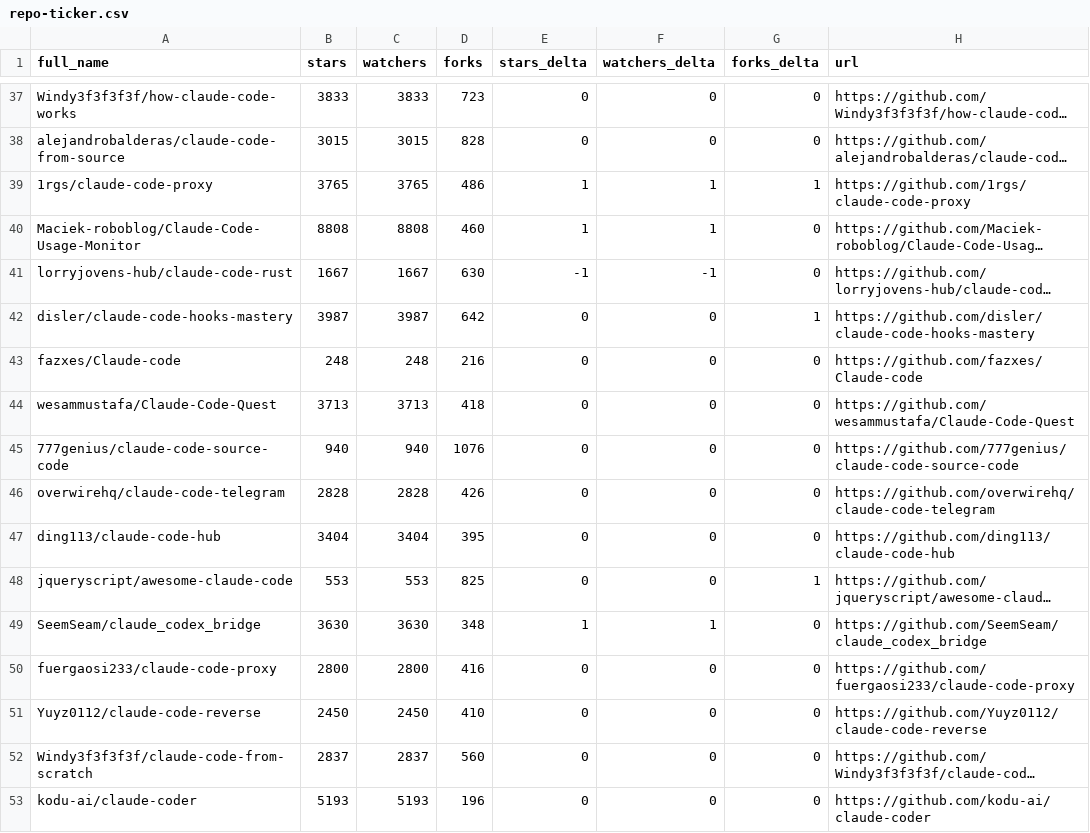
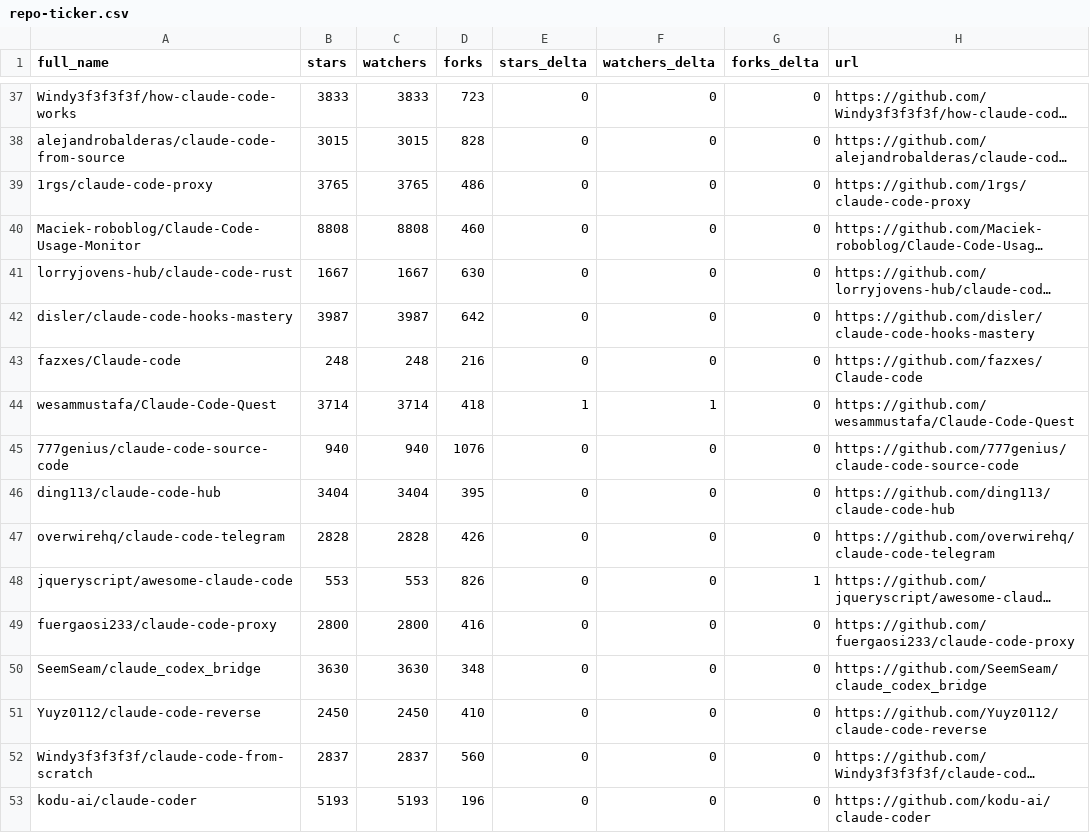
Before and after one commit to MrMoshkovitz/awesome-claude-code, a CSV file: data/repo-ticker.csv, drawn as a sheet; only a part is shown, gaps mark what is left out; long unchanged cells end in …; removed rows and columns are numbered as before the commit, all else as after; the diff covers the shown part only; the diff names each change by its address in the sheet, - before the commit and + after, or states it on an @@ line.

```diff
--- a/data/repo-ticker.csv
+++ b/data/repo-ticker.csv
-E39:E40 (stars_delta): 1
+E39:E40 (stars_delta): 0
-F39:F40 (watchers_delta): 1
+F39:F40 (watchers_delta): 0
-G39 (forks_delta): 1
+G39 (forks_delta): 0
-E41 (stars_delta): -1
+E41 (stars_delta): 0
-F41 (watchers_delta): -1
+F41 (watchers_delta): 0
-G42 (forks_delta): 1
+G42 (forks_delta): 0
-B44 (stars): 3713
+B44 (stars): 3714
-C44 (watchers): 3713
+C44 (watchers): 3714
-E44 (stars_delta): 0
+E44 (stars_delta): 1
-F44 (watchers_delta): 0
+F44 (watchers_delta): 1
@@ row 47 moved to row 46: ding113/claude-code-hub @@
-D48 (forks): 825
+D48 (forks): 826
-row 49: SeemSeam/claude_codex_bridge | 3630 | 3630 | 348 | 1 | 1 | 0 | https://github.com/SeemSeam/claude_codex_bridge
+row 50: SeemSeam/claude_codex_bridge | 3630 | 3630 | 348 | 0 | 0 | 0 | https://github.com/SeemSeam/claude_codex_bridge
```
Also changed, not shown: 3 added rows, 3 removed rows, 1 moved row and 106 edited cells elsewhere in this file, 4 other files.
